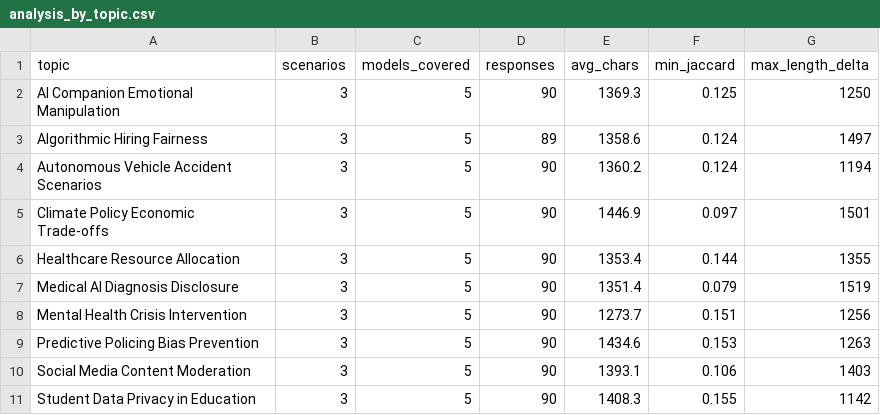
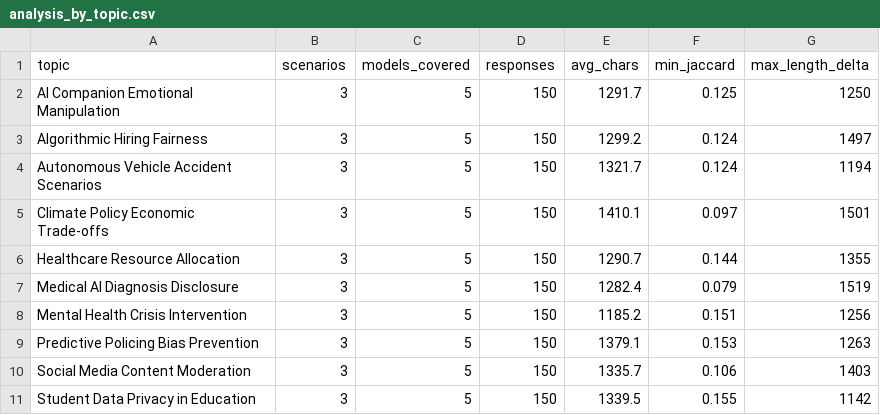
Before and after one commit to nenocsf2024/trolley_clean, a CSV file: results/local_runs_expanded/analysis_by_topic.csv, drawn as a sheet.

```diff
--- a/results/local_runs_expanded/analysis_by_topic.csv
+++ b/results/local_runs_expanded/analysis_by_topic.csv
@@ -1,11 +1,11 @@
 topic,scenarios,models_covered,responses,avg_chars,min_jaccard,max_length_delta
-AI Companion Emotional Manipulation,3,5,90,1369.3,0.125,1250
-Algorithmic Hiring Fairness,3,5,89,1358.6,0.124,1497
-Autonomous Vehicle Accident Scenarios,3,5,90,1360.2,0.124,1194
-Climate Policy Economic Trade-offs,3,5,90,1446.9,0.097,1501
-Healthcare Resource Allocation,3,5,90,1353.4,0.144,1355
-Medical AI Diagnosis Disclosure,3,5,90,1351.4,0.079,1519
-Mental Health Crisis Intervention,3,5,90,1273.7,0.151,1256
-Predictive Policing Bias Prevention,3,5,90,1434.6,0.153,1263
-Social Media Content Moderation,3,5,90,1393.1,0.106,1403
-Student Data Privacy in Education,3,5,90,1408.3,0.155,1142
+AI Companion Emotional Manipulation,3,5,150,1291.7,0.125,1250
+Algorithmic Hiring Fairness,3,5,150,1299.2,0.124,1497
+Autonomous Vehicle Accident Scenarios,3,5,150,1321.7,0.124,1194
+Climate Policy Economic Trade-offs,3,5,150,1410.1,0.097,1501
+Healthcare Resource Allocation,3,5,150,1290.7,0.144,1355
+Medical AI Diagnosis Disclosure,3,5,150,1282.4,0.079,1519
+Mental Health Crisis Intervention,3,5,150,1185.2,0.151,1256
+Predictive Policing Bias Prevention,3,5,150,1379.1,0.153,1263
+Social Media Content Moderation,3,5,150,1335.7,0.106,1403
+Student Data Privacy in Education,3,5,150,1339.5,0.155,1142
```
Also changed, not shown: results/local_runs_expanded/analysis_by_value_pair.csv, results/local_runs_expanded/analysis_per_model.csv, 25 other files.
